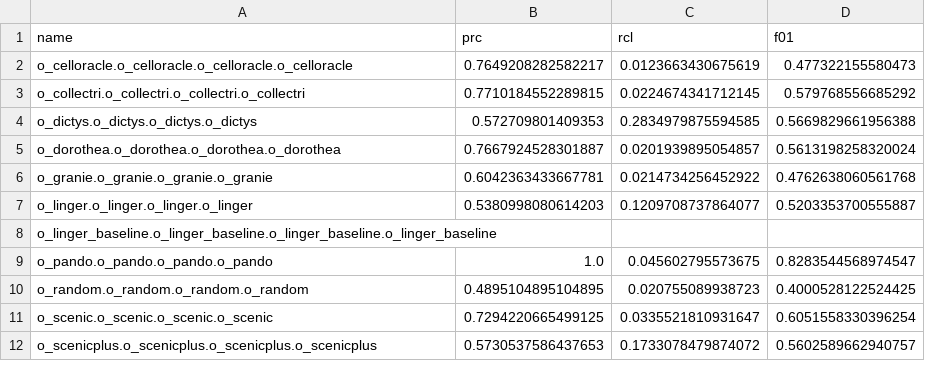
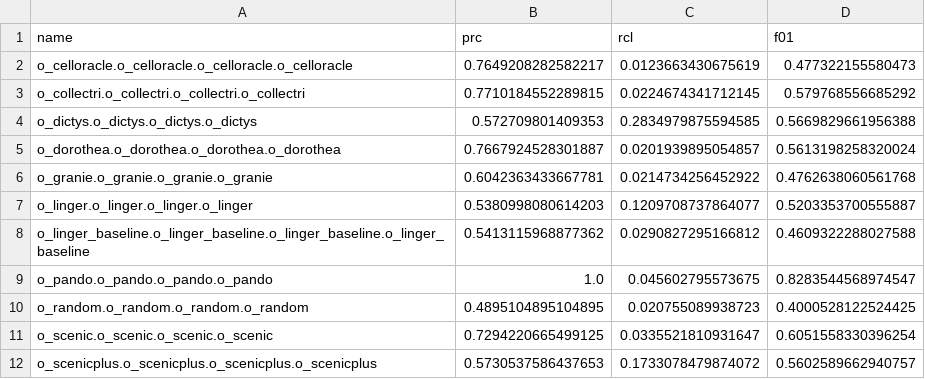
Before and after one commit to emvg/greta, a CSV file: anl/metrics/genom/cre/phastcons/hg38.pbmc10k.all.scores.csv, drawn as a sheet.

```diff
--- a/anl/metrics/genom/cre/phastcons/hg38.pbmc10k.all.scores.csv
+++ b/anl/metrics/genom/cre/phastcons/hg38.pbmc10k.all.scores.csv
@@ -7,3 +7,3 @@ o_granie.o_granie.o_granie.o_granie,0.6042363433667781,0.0214734256452922,0.4762
 o_linger.o_linger.o_linger.o_linger,0.5380998080614203,0.1209708737864077,0.5203353700555887
-o_linger_baseline.o_linger_baseline.o_linger_baseline.o_linger_baseline,,,
+o_linger_baseline.o_linger_baseline.o_linger_baseline.o_linger_baseline,0.5413115968877362,0.0290827295166812,0.4609322288027588
 o_pando.o_pando.o_pando.o_pando,1.0,0.045602795573675,0.8283544568974547
```
Also changed, not shown: anl/metrics/genom/c2g/eqtlcatalogue/hg38.pbmc10k.all.scores.csv, anl/metrics/genom/cre/blacklist/hg38.pbmc10k.all.scores.csv, 36 other files.
